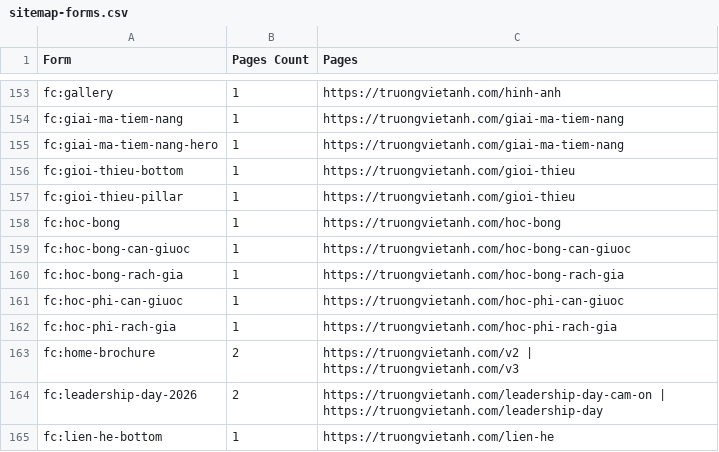
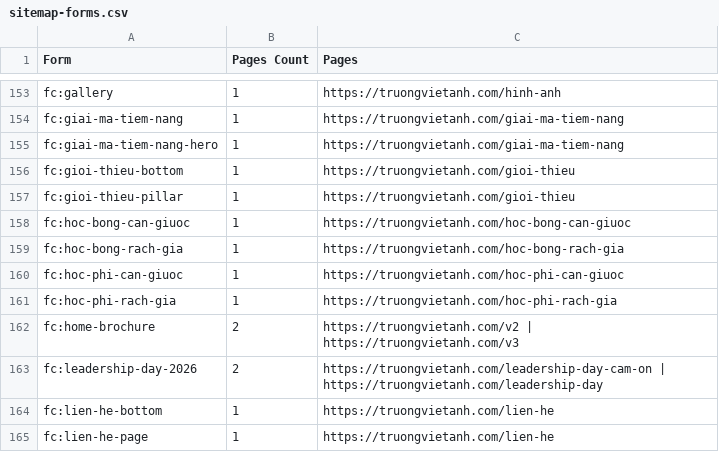
Before and after one commit to hoangthuynguyen/truongvietanh.com, a CSV file: public/sitemap-forms.csv, drawn as a sheet; only a part is shown, gaps mark what is left out; the shorter side is filled out with more unchanged rows; the diff names each change by its address in the sheet, - before the commit and + after, or states it on an @@ line.

```diff
--- a/public/sitemap-forms.csv
+++ b/public/sitemap-forms.csv
-row 158: fc:hoc-bong | 1 | https://truongvietanh.com/hoc-bong
```
Also changed, not shown: public/sitemap-audit.csv, public/sitemap-templates.csv, 14 other files.
